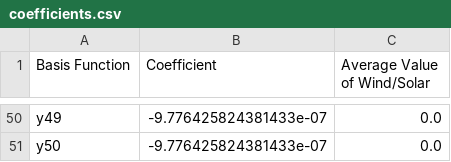
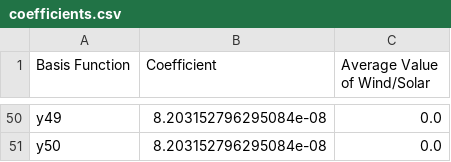
Before and after one commit to MilesCrossen/WeatherSimulations, a CSV file: coefficients.csv, drawn as a sheet; only a part is shown, gaps mark what is left out; the diff covers the shown part only; the diff names each change by its address in the sheet, - before the commit and + after, or states it on an @@ line.

```diff
--- a/coefficients.csv
+++ b/coefficients.csv
-B50:B51 (Coefficient): -9.776425824381433e-07
+B50:B51 (Coefficient): 8.203152796295084e-08
```
Also changed, not shown: 65 edited cells elsewhere in this file, WeatherFermoyMoorepackProcessed.csv, WeatherFinnerProcessed.csv, 9 other files.
